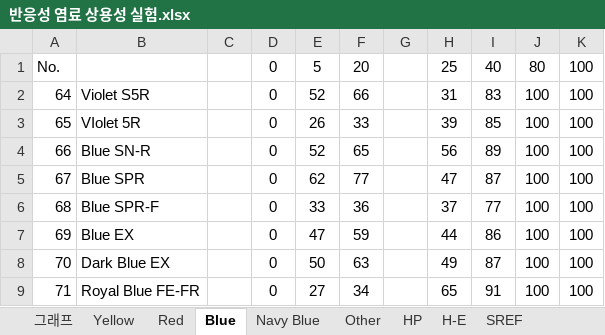
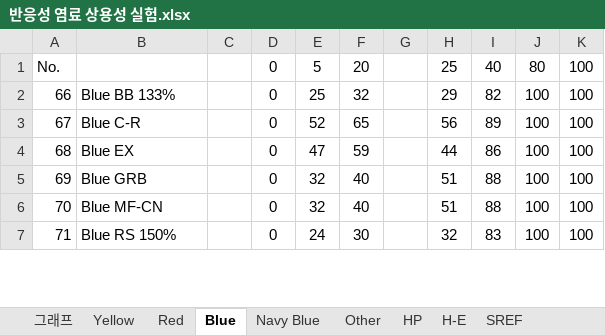
Before and after one commit to pumpjun/dye-search-graph, an Excel workbook: 반응성 염료 상용성 실험.xlsx, sheet Blue, drawn as a sheet; only a part is shown; values as stored, in another font and other column widths than the file's, no borders; removed rows and columns are numbered as before the commit, all else as after; the diff covers the shown part only; the diff names each change by its address in the sheet, - before the commit and + after, or states it on an @@ line.

```diff
--- a/반응성 염료 상용성 실험.xlsx (sheet Blue)
+++ b/반응성 염료 상용성 실험.xlsx (sheet Blue)
-row 2: 64 | Violet S5R |  | 0 | 52 | 66 |  | 31 | 83 | 100 | 100
-row 3: 65 | VIolet 5R |  | 0 | 26 | 33 |  | 39 | 85 | 100 | 100
-B2: Blue SN-R
+B2: Blue BB 133%
-E2: 52
+E2: 25
-F2: 65
+F2: 32
-H2: 56
+H2: 29
-I2: 89
+I2: 82
-B3: Blue SPR
+B3: Blue C-R
-E3: 62
+E3: 52
-F3: 77
+F3: 65
-H3: 47
+H3: 56
-I3: 87
+I3: 89
-B4: Blue SPR-F
+B4: Blue EX
-E4: 33
+E4: 47
-F4: 36
+F4: 59
-H4: 37
+H4: 44
-I4: 77
+I4: 86
-B5: Blue EX
+B5: Blue GRB
-E5: 47
+E5: 32
-F5: 59
+F5: 40
-H5: 44
+H5: 51
-I5: 86
+I5: 88
-B6: Dark Blue EX
+B6: Blue MF-CN
-E6: 50
+E6: 32
-F6: 63
+F6: 40
-H6: 49
+H6: 51
-I6: 87
+I6: 88
-B7: Royal Blue FE-FR
+B7: Blue RS 150%
-E7: 27
+E7: 24
-F7: 34
+F7: 30
-H7: 65
+H7: 32
-I7: 91
+I7: 83
```
Also changed, not shown: 2 added rows and 49 edited cells elsewhere in this sheet, sheet Yellow, sheet Navy Blue, sheet H-E, sheet Red, sheet Other, sheet HP.
